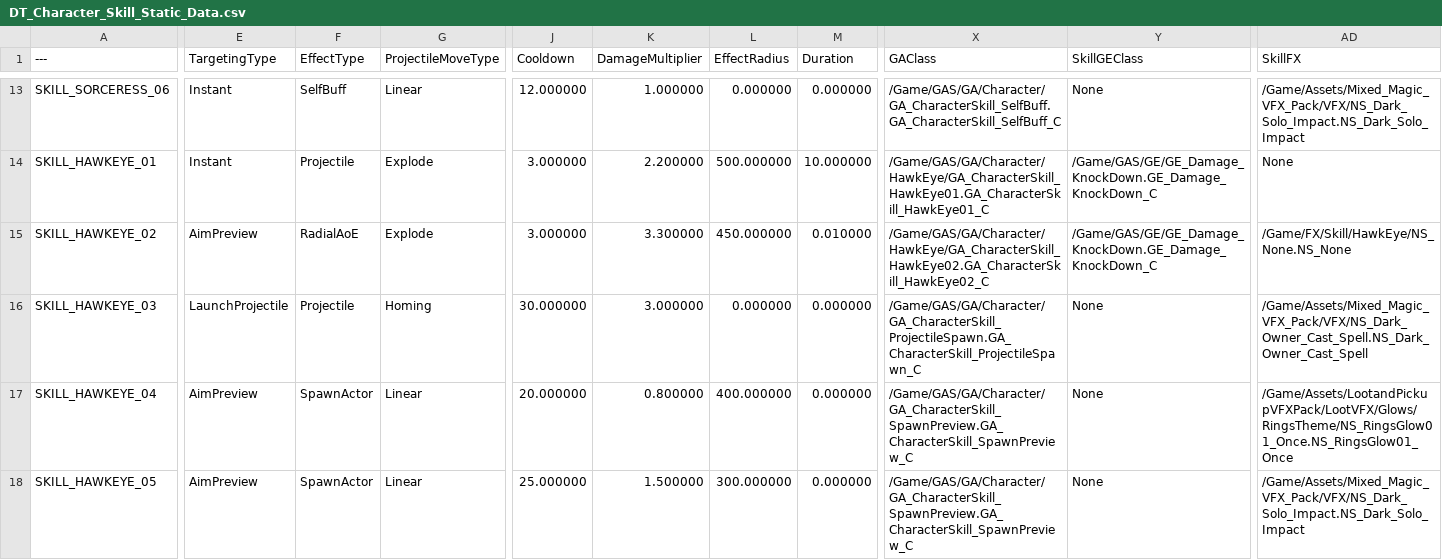
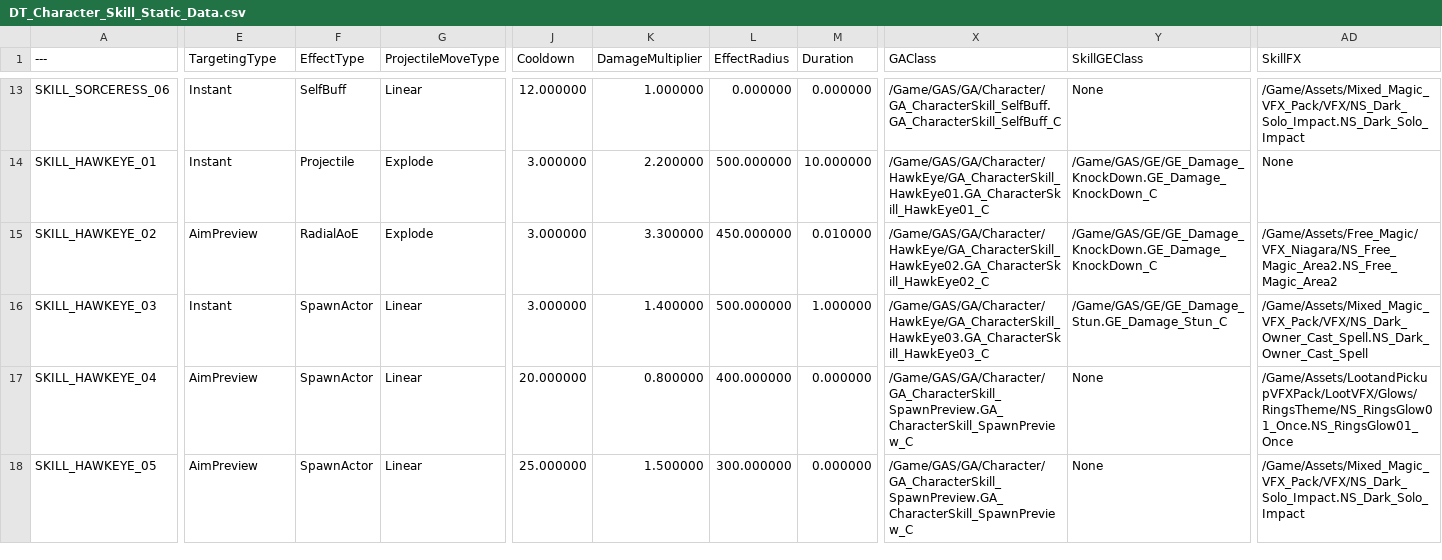
Before and after one commit to Christopher-Emunah-Kim/RoastStaffGAS, a CSV file: ExternalSource/DT_Character_Skill_Static_Data.csv, drawn as a sheet; only a part is shown, gaps mark what is left out; the diff covers the shown part only; the diff names each change by its address in the sheet, - before the commit and + after, or states it on an @@ line.

```diff
--- a/ExternalSource/DT_Character_Skill_Static_Data.csv
+++ b/ExternalSource/DT_Character_Skill_Static_Data.csv
-AD15 (SkillFX): /Game/FX/Skill/HawkEye/NS_None.NS_None
+AD15 (SkillFX): /Game/Assets/Free_Magic/VFX_Niagara/NS_Free_Magic_Area2.NS_Free_Magic_Area2
-E16 (TargetingType): LaunchProjectile
+E16 (TargetingType): Instant
-F16 (EffectType): Projectile
+F16 (EffectType): SpawnActor
-G16 (ProjectileMoveType): Homing
+G16 (ProjectileMoveType): Linear
-J16 (Cooldown): 30.000000
+J16 (Cooldown): 3.000000
-K16 (DamageMultiplier): 3.000000
+K16 (DamageMultiplier): 1.400000
-L16 (EffectRadius): 0.000000
+L16 (EffectRadius): 500.000000
-M16 (Duration): 0.000000
+M16 (Duration): 1.000000
-X16 (GAClass): /Game/GAS/GA/Character/GA_CharacterSkill_ProjectileSpawn.GA_CharacterSkill_ProjectileSpawn_C
+X16 (GAClass): /Game/GAS/GA/Character/HawkEye/GA_CharacterSkill_HawkEye03.GA_CharacterSkill_HawkEye03_C
-Y16 (SkillGEClass): None
+Y16 (SkillGEClass): /Game/GAS/GE/GE_Damage_Stun.GE_Damage_Stun_C
```
Also changed, not shown: 1 edited cell elsewhere in this file, ExternalSource/DT_Character_Static_Data.csv, 22 other files.
